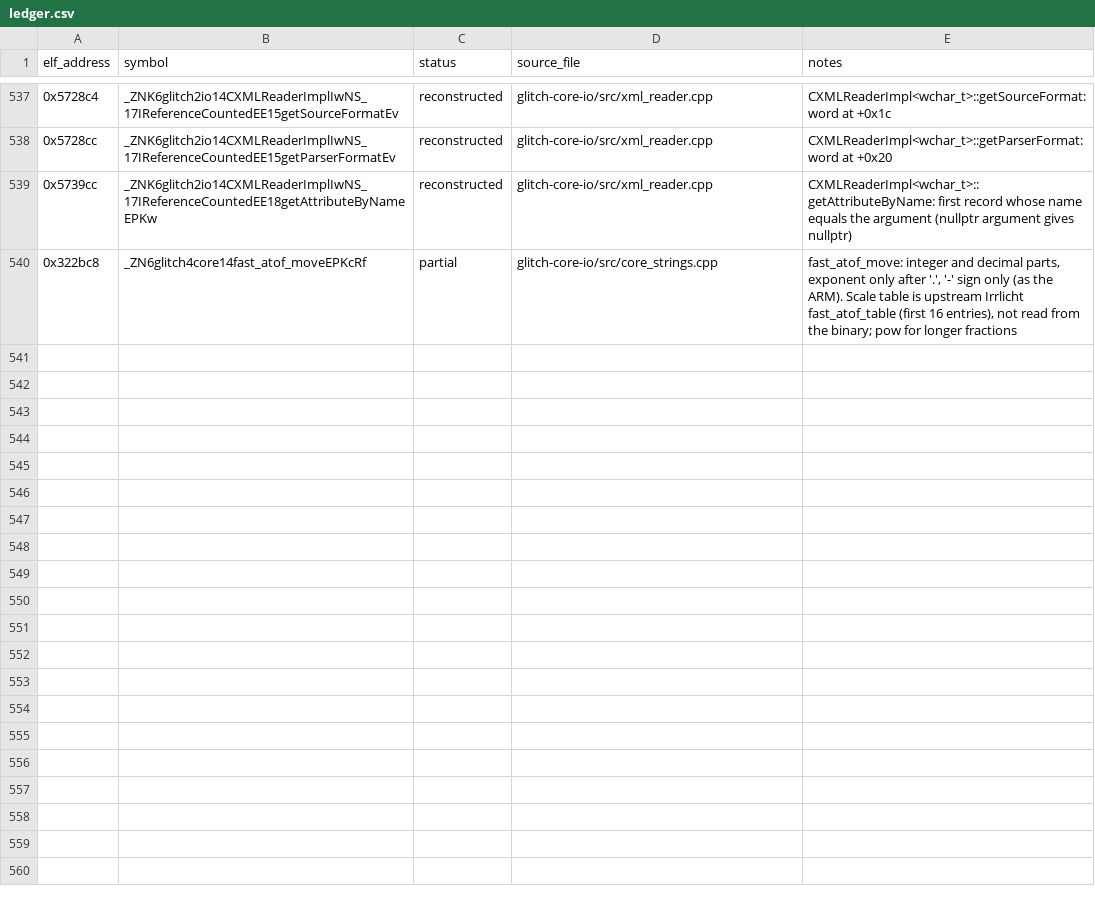
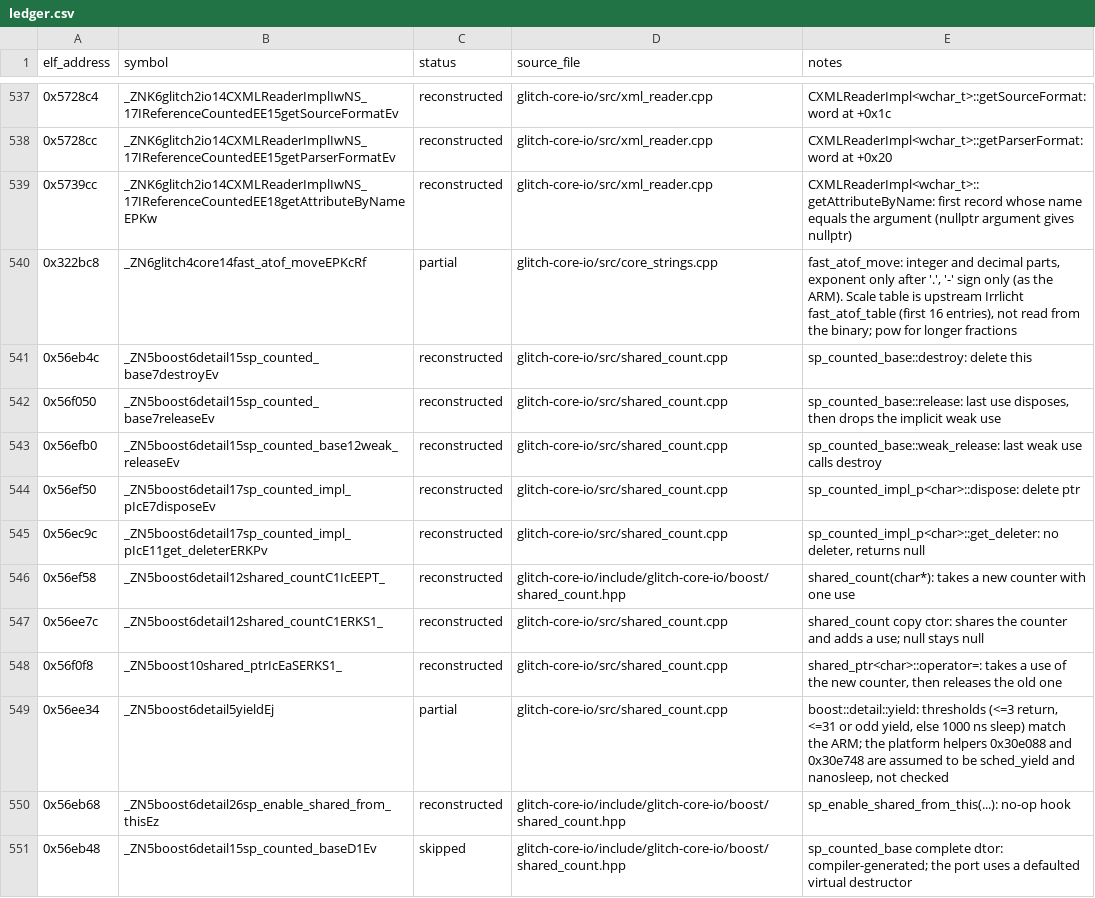
Before and after one commit to AdamCelermajer/DH_sc, a CSV file: port/decomp-reconstruction/glitch-core-io/ledger.csv, drawn as a sheet; only a part is shown, gaps mark what is left out; the diff covers the shown part only.

```diff
--- a/port/decomp-reconstruction/glitch-core-io/ledger.csv
+++ b/port/decomp-reconstruction/glitch-core-io/ledger.csv
@@ -540 +540,12 @@ elf_address,symbol,status,source_file,notes
 0x322bc8,_ZN6glitch4core14fast_atof_moveEPKcRf,partial,glitch-core-io/src/core_strings.cpp,"fast_atof_move: integer and decimal parts, exponent only after '.', '-' sign only (as the ARM). Scale table is upstream Irrlicht fast_atof_table (first 16 entries), not read from the binary; pow for longer fractions"
+0x56eb4c,_ZN5boost6detail15sp_counted_base7destroyEv,reconstructed,glitch-core-io/src/shared_count.cpp,sp_counted_base::destroy: delete this
+0x56f050,_ZN5boost6detail15sp_counted_base7releaseEv,reconstructed,glitch-core-io/src/shared_count.cpp,"sp_counted_base::release: last use disposes, then drops the implicit weak use"
+0x56efb0,_ZN5boost6detail15sp_counted_base12weak_releaseEv,reconstructed,glitch-core-io/src/shared_count.cpp,sp_counted_base::weak_release: last weak use calls destroy
+0x56ef50,_ZN5boost6detail17sp_counted_impl_pIcE7disposeEv,reconstructed,glitch-core-io/src/shared_count.cpp,sp_counted_impl_p<char>::dispose: delete ptr
+0x56ec9c,_ZN5boost6detail17sp_counted_impl_pIcE11get_deleterERKPv,reconstructed,glitch-core-io/src/shared_count.cpp,"sp_counted_impl_p<char>::get_deleter: no deleter, returns null"
+0x56ef58,_ZN5boost6detail12shared_countC1IcEEPT_,reconstructed,glitch-core-io/include/glitch-core-io/boost/shared_count.hpp,shared_count(char*): takes a new counter with one use
+0x56ee7c,_ZN5boost6detail12shared_countC1ERKS1_,reconstructed,glitch-core-io/src/shared_count.cpp,shared_count copy ctor: shares the counter and adds a use; null stays null
+0x56f0f8,_ZN5boost10shared_ptrIcEaSERKS1_,reconstructed,glitch-core-io/src/shared_count.cpp,"shared_ptr<char>::operator=: takes a use of the new counter, then releases the old one"
+0x56ee34,_ZN5boost6detail5yieldEj,partial,glitch-core-io/src/shared_count.cpp,"boost::detail::yield: thresholds (<=3 return, <=31 or odd yield, else 1000 ns sleep) match the ARM; the platform helpers 0x30e088 and 0x30e748 are assumed to be sched_yield and nanosleep, not checked"
+0x56eb68,_ZN5boost6detail26sp_enable_shared_from_thisEz,reconstructed,glitch-core-io/include/glitch-core-io/boost/shared_count.hpp,sp_enable_shared_from_this(...): no-op hook
+0x56eb48,_ZN5boost6detail15sp_counted_baseD1Ev,skipped,glitch-core-io/include/glitch-core-io/boost/shared_count.hpp,sp_counted_base complete dtor: compiler-generated; the port uses a defaulted virtual destructor
```
Also changed, not shown: 10 added rows elsewhere in this file, 10 other files.
